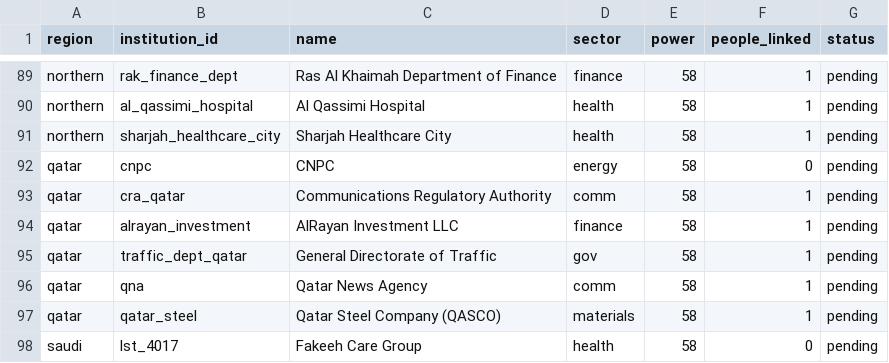
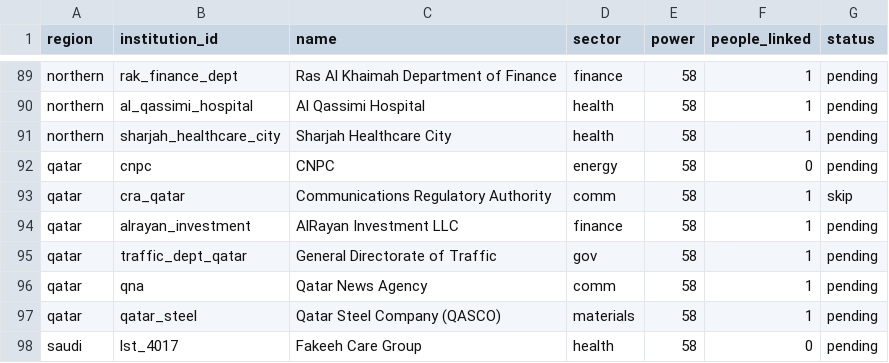
Before and after one commit to qizhangumich/power_network, a CSV file: data/backfill_queue.csv, drawn as a sheet; only a part is shown, gaps mark what is left out.

```diff
--- a/data/backfill_queue.csv
+++ b/data/backfill_queue.csv
@@ -92,3 +92,3 @@ northern,sharjah_healthcare_city,Sharjah Healthcare City,health,58,1,pending
 qatar,cnpc,CNPC,energy,58,0,pending
-qatar,cra_qatar,Communications Regulatory Authority,comm,58,1,pending
+qatar,cra_qatar,Communications Regulatory Authority,comm,58,1,skip
 qatar,alrayan_investment,AlRayan Investment LLC,finance,58,1,pending
```
Also changed, not shown: data/institution_candidates.csv, 2 other files.
